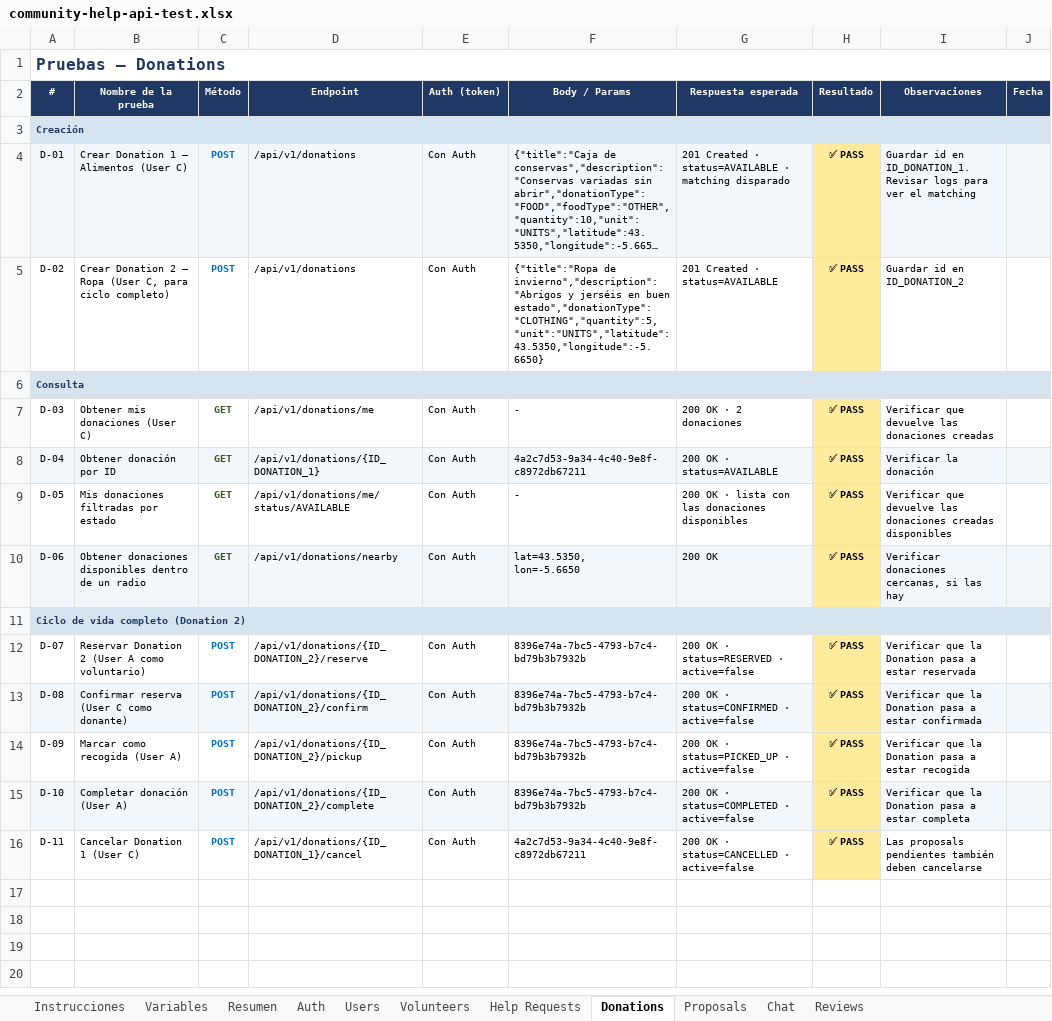
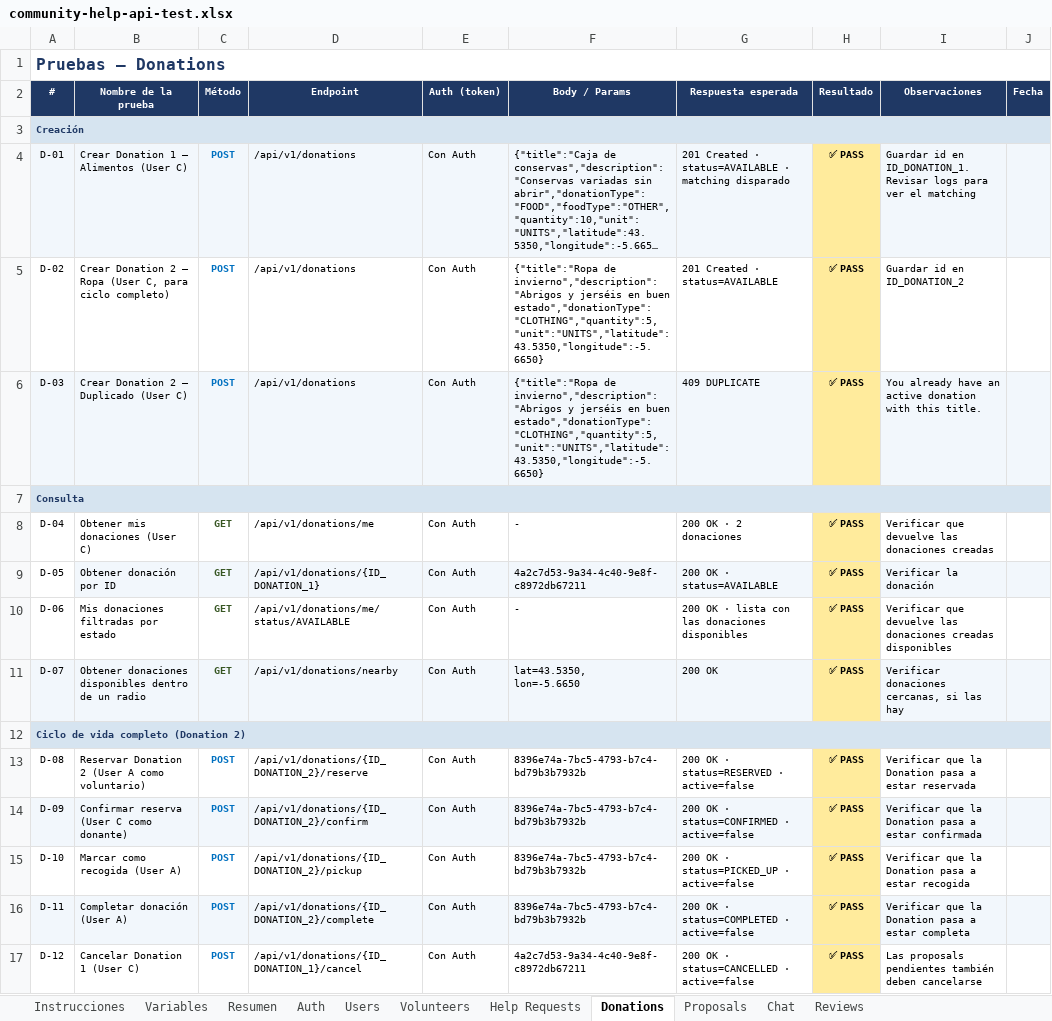
Before and after one commit to Chuckytin/community-help-pro, an Excel workbook: community-help-api/docs/api/community-help-api-test.xlsx, sheet Donations, drawn as a sheet; long unchanged cells end in …; values as stored, in another font and other column widths than the file's, no borders; charts and pictures and conditional formats not drawn; removed rows and columns are numbered as before the commit, all else as after; the diff names each change by its address in the sheet, - before the commit and + after, or states it on an @@ line.

```diff
--- a/community-help-api/docs/api/community-help-api-test.xlsx (sheet Donations)
+++ b/community-help-api/docs/api/community-help-api-test.xlsx (sheet Donations)
+row 6: D-03 | Crear Donation 2 — Duplicado (User C) | POST | /api/v1/donations | Con Auth | {"title":"Ropa de invierno","description":"Abrigos y jerséis en buen estado","donationType":"CLOTHING","quantity":5,"unit":"UNITS","latitude":43.5350,"longitude":-5.6650} | 409 DUPLICATE | ✅ PASS | You already have an active donation with this title.
-A8 (#): D-03
+A8 (#): D-04
-A9 (#): D-04
+A9 (#): D-05
-A9 fill: #F2F7FC
+A9 fill: none
-A10 (#): D-05
+A10 (#): D-06
-A11 (#): D-06
+A11 (#): D-07
-row 12: D-07 | Reservar Donation 2 (User A como voluntario) | POST | /api/v1/donations/{ID_DONATION_2}/reserve | Con Auth | 8396e74a-7bc5-4793-b7c4-bd79b3b7932b | 200 OK · status=RESERVED · active=false | ✅ PASS | Verificar que la Donation pasa a estar reservada
-A13:G13 fill: #F2F7FC
+A13:G13 fill: none
-B13 (Nombre de la prueba): Confirmar reserva (User C como donante)
+B13 (Nombre de la prueba): Reservar Donation 2 (User A como voluntario)
-D13 (Endpoint): /api/v1/donations/{ID_DONATION_2}/confirm
+D13 (Endpoint): /api/v1/donations/{ID_DONATION_2}/reserve
-G13 (Respuesta esperada): 200 OK · status=CONFIRMED · active=false
+G13 (Respuesta esperada): 200 OK · status=RESERVED · active=false
-I13 (Observaciones): …a estar confirmada
+I13 (Observaciones): …a estar reservada
-I13:J13 fill: #F2F7FC
+I13:J13 fill: none
-A14:G14 fill: none
+A14:G14 fill: #F2F7FC
-B14 (Nombre de la prueba): Marcar como recogida (User A)
+B14 (Nombre de la prueba): Confirmar reserva (User C como donante)
-D14 (Endpoint): /api/v1/donations/{ID_DONATION_2}/pickup
+D14 (Endpoint): /api/v1/donations/{ID_DONATION_2}/confirm
-G14 (Respuesta esperada): 200 OK · status=PICKED_UP · active=false
+G14 (Respuesta esperada): 200 OK · status=CONFIRMED · active=false
-I14 (Observaciones): …a estar recogida
+I14 (Observaciones): …a estar confirmada
-I14:J14 fill: none
+I14:J14 fill: #F2F7FC
-A15:G15 fill: #F2F7FC
+A15:G15 fill: none
-B15 (Nombre de la prueba): Completar donación (User A)
+B15 (Nombre de la prueba): Marcar como recogida (User A)
-D15 (Endpoint): /api/v1/donations/{ID_DONATION_2}/complete
+D15 (Endpoint): /api/v1/donations/{ID_DONATION_2}/pickup
-G15 (Respuesta esperada): 200 OK · status=COMPLETED · active=false
+G15 (Respuesta esperada): 200 OK · status=PICKED_UP · active=false
-I15 (Observaciones): …a estar completa
+I15 (Observaciones): …a estar recogida
-I15:J15 fill: #F2F7FC
+I15:J15 fill: none
-A16:G16 fill: none
+A16:G16 fill: #F2F7FC
-B16 (Nombre de la prueba): Cancelar Donation 1 (User C)
+B16 (Nombre de la prueba): Completar donación (User A)
-D16 (Endpoint): /api/v1/donations/{ID_DONATION_1}/cancel
+D16 (Endpoint): /api/v1/donations/{ID_DONATION_2}/complete
-F16 (Body / Params): 4a2c7d53-9a34-4c40-9e8f-c8972db67211
+F16 (Body / Params): 8396e74a-7bc5-4793-b7c4-bd79b3b7932b
-G16 (Respuesta esperada): 200 OK · status=CANCELLED · active=false
+G16 (Respuesta esperada): 200 OK · status=COMPLETED · active=false
-I16 (Observaciones): Las proposals pendientes también deben cancelarse
+I16 (Observaciones): Verificar que la Donation pasa a estar completa
-I16:J16 fill: none
+I16:J16 fill: #F2F7FC
+row 17: D-12 | Cancelar Donation 1 (User C) | POST | /api/v1/donations/{ID_DONATION_1}/cancel | Con Auth | 4a2c7d53-9a34-4c40-9e8f-c8972db67211 | 200 OK · status=CANCELLED · active=false | ✅ PASS | Las proposals pendientes también deben cancelarse
```
Also changed, not shown: sheet Help Requests, sheet Resumen, 12 other files.
